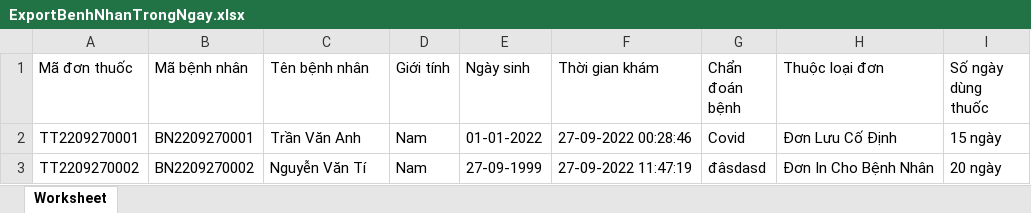
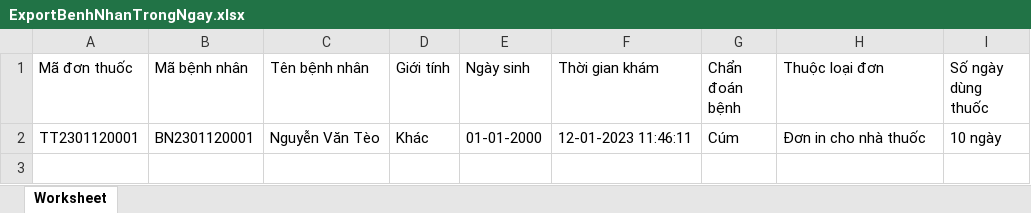
Before and after one commit to donvbakcocomvn/QuanLyNhaThuocBakco, an Excel workbook: public/thongke/ExportBenhNhanTrongNgay.xlsx, sheet Worksheet, drawn as a sheet; values as stored, in another font and other column widths than the file's, no borders; removed rows and columns are numbered as before the commit, all else as after; the diff names each change by its address in the sheet, - before the commit and + after, or states it on an @@ line.

```diff
--- a/public/thongke/ExportBenhNhanTrongNgay.xlsx (sheet Worksheet)
+++ b/public/thongke/ExportBenhNhanTrongNgay.xlsx (sheet Worksheet)
-row 2: TT2209270001 | BN2209270001 | Trần Văn Anh | Nam | 01-01-2022 | 27-09-2022 00:28:46 | Covid | Đơn Lưu Cố Định | 15 ngày
-row 3: TT2209270002 | BN2209270002 | Nguyễn Văn Tí | Nam | 27-09-1999 | 27-09-2022 11:47:19 | đâsdasd | Đơn In Cho Bệnh Nhân | 20 ngày
+row 2: TT2301120001 | BN2301120001 | Nguyễn Văn Tèo | Khác | 01-01-2000 | 12-01-2023 11:46:11 | Cúm | Đơn in cho nhà thuốc | 10 ngày
```
Also changed, not shown: public/excel/ExportThuoc.xlsx, 35 other files.
